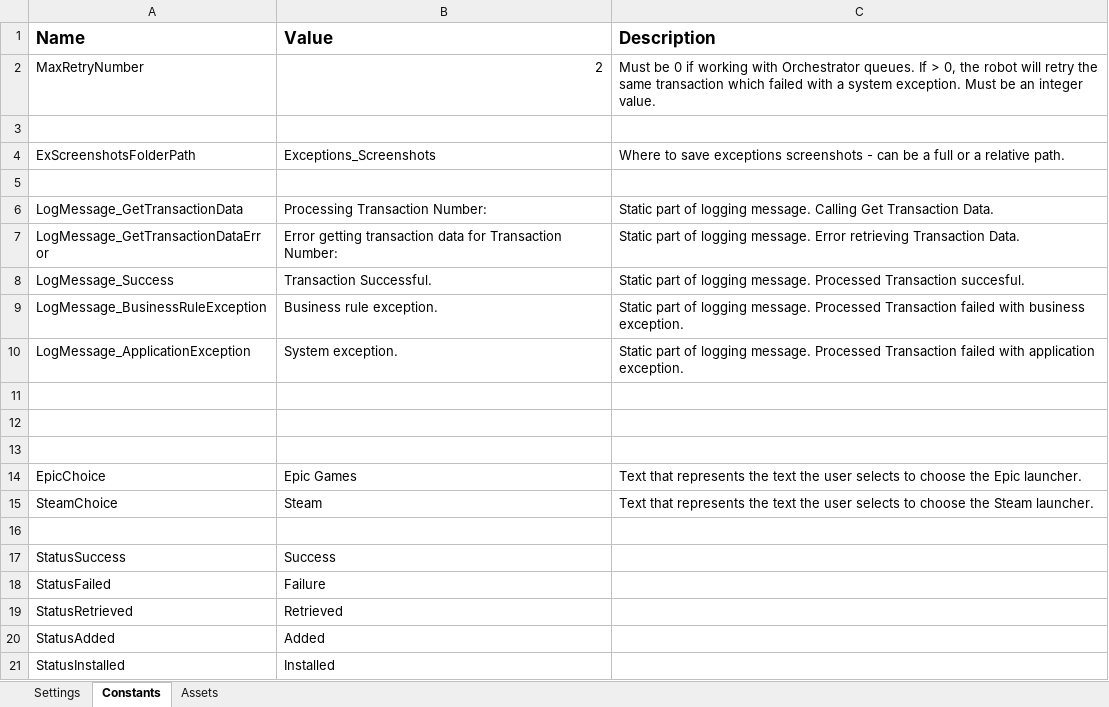
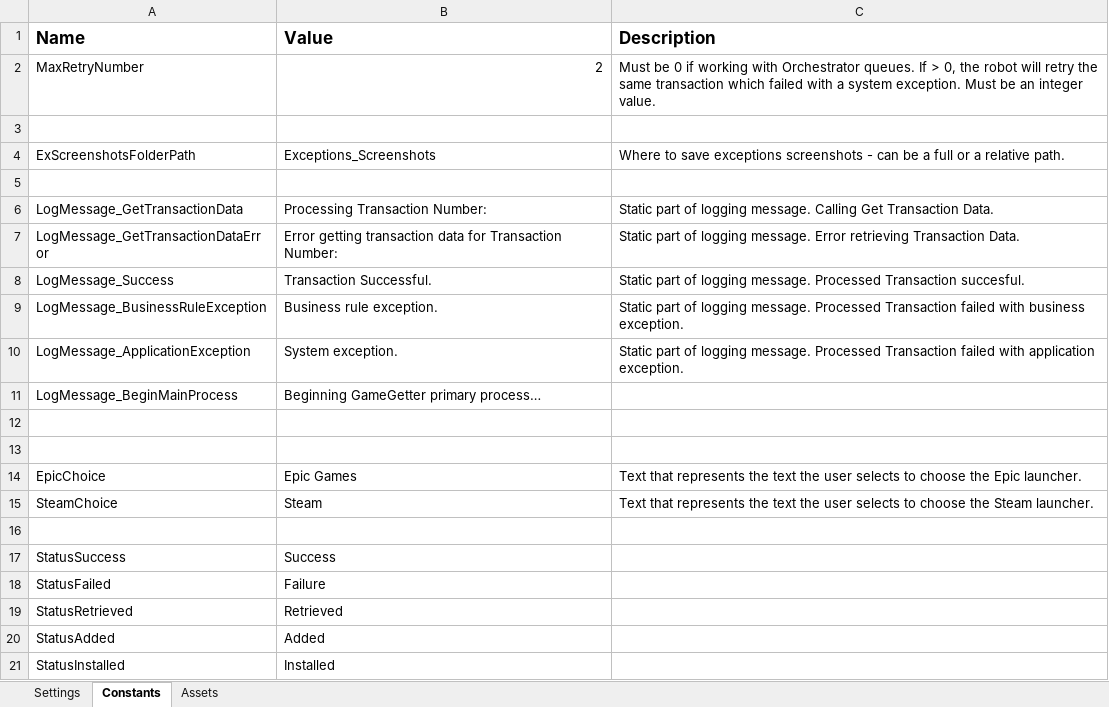
Before and after one commit to 201019-UiPath/Team3-P2, an Excel workbook: GameGetter/Data/Config.xlsx, sheet Constants, drawn as a sheet; values as stored, in another font and other column widths than the file's, no borders; the diff names each change by its address in the sheet, - before the commit and + after, or states it on an @@ line.

Commit message:
Changed log message when primary process starts for clarity of logical flow

```diff
--- a/GameGetter/Data/Config.xlsx (sheet Constants)
+++ b/GameGetter/Data/Config.xlsx (sheet Constants)
-row 11: (empty)
+row 11: LogMessage_BeginMainProcess | Beginning GameGetter primary process…
```
Also changed, not shown: 1 other file.
